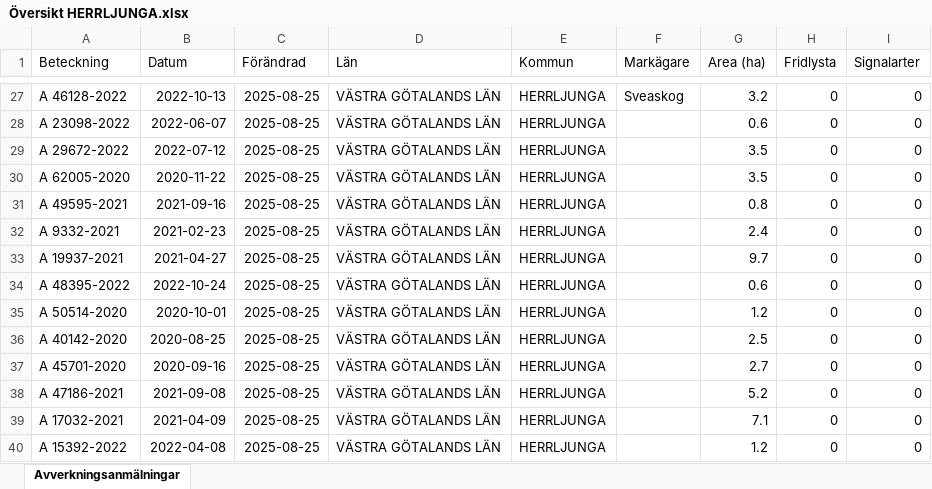
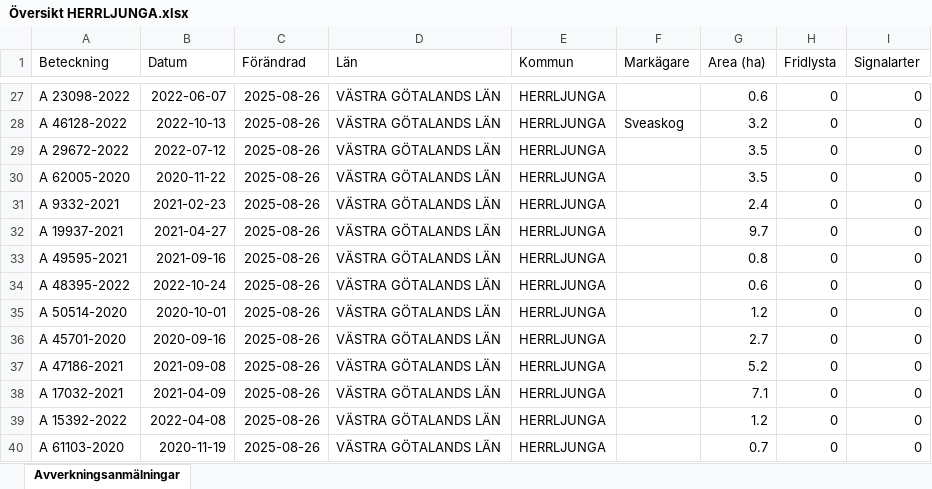
Before and after one commit to klasma/Logging_1466, an Excel workbook: Översikt HERRLJUNGA.xlsx, sheet Avverkningsanmälningar, drawn as a sheet; only a part is shown, gaps mark what is left out; values as stored, in another font and other column widths than the file's, no borders; the diff covers the shown part only; the diff names each change by its address in the sheet, - before the commit and + after, or states it on an @@ line.

```diff
--- a/Översikt HERRLJUNGA.xlsx (sheet Avverkningsanmälningar)
+++ b/Översikt HERRLJUNGA.xlsx (sheet Avverkningsanmälningar)
-A27 (Beteckning): A 46128-2022
+A27 (Beteckning): A 23098-2022
-B27 (Datum): 2022-10-13
+B27 (Datum): 2022-06-07
-C27:C40 (Förändrad): 2025-08-25
+C27:C40 (Förändrad): 2025-08-26
-F27 (Markägare): Sveaskog
+F27 (Markägare): (empty)
-G27 (Area (ha)): 3.2
+G27 (Area (ha)): 0.6
-A28 (Beteckning): A 23098-2022
+A28 (Beteckning): A 46128-2022
-B28 (Datum): 2022-06-07
+B28 (Datum): 2022-10-13
-F28 (Markägare): (empty)
+F28 (Markägare): Sveaskog
-G28 (Area (ha)): 0.6
+G28 (Area (ha)): 3.2
-A31 (Beteckning): A 49595-2021
+A31 (Beteckning): A 9332-2021
-B31 (Datum): 2021-09-16
+B31 (Datum): 2021-02-23
-G31 (Area (ha)): 0.8
+G31 (Area (ha)): 2.4
-A32 (Beteckning): A 9332-2021
+A32 (Beteckning): A 19937-2021
-B32 (Datum): 2021-02-23
+B32 (Datum): 2021-04-27
-G32 (Area (ha)): 2.4
+G32 (Area (ha)): 9.7
-A33 (Beteckning): A 19937-2021
+A33 (Beteckning): A 49595-2021
-B33 (Datum): 2021-04-27
+B33 (Datum): 2021-09-16
-G33 (Area (ha)): 9.7
+G33 (Area (ha)): 0.8
-A36 (Beteckning): A 40142-2020
+A36 (Beteckning): A 45701-2020
-B36 (Datum): 2020-08-25
+B36 (Datum): 2020-09-16
-G36 (Area (ha)): 2.5
+G36 (Area (ha)): 2.7
-A37 (Beteckning): A 45701-2020
+A37 (Beteckning): A 47186-2021
-B37 (Datum): 2020-09-16
+B37 (Datum): 2021-09-08
-G37 (Area (ha)): 2.7
+G37 (Area (ha)): 5.2
-A38 (Beteckning): A 47186-2021
+A38 (Beteckning): A 17032-2021
-B38 (Datum): 2021-09-08
+B38 (Datum): 2021-04-09
-G38 (Area (ha)): 5.2
+G38 (Area (ha)): 7.1
-A39 (Beteckning): A 17032-2021
+A39 (Beteckning): A 15392-2022
-B39 (Datum): 2021-04-09
+B39 (Datum): 2022-04-08
-G39 (Area (ha)): 7.1
+G39 (Area (ha)): 1.2
-A40 (Beteckning): A 15392-2022
+A40 (Beteckning): A 61103-2020
-B40 (Datum): 2022-04-08
+B40 (Datum): 2020-11-19
-G40 (Area (ha)): 1.2
+G40 (Area (ha)): 0.7
```
Also changed, not shown: 1622 edited cells elsewhere in this sheet, artfynd/A 15042-2024 artfynd.xlsx, artfynd/A 19923-2025 artfynd.xlsx, 29 other files.
